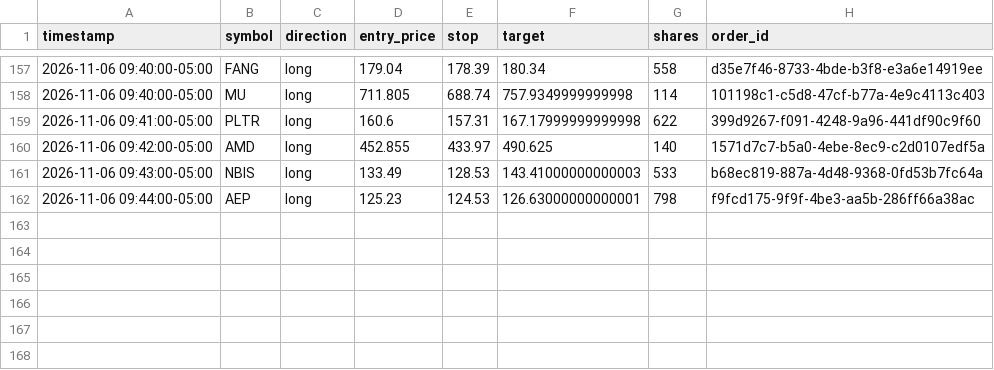
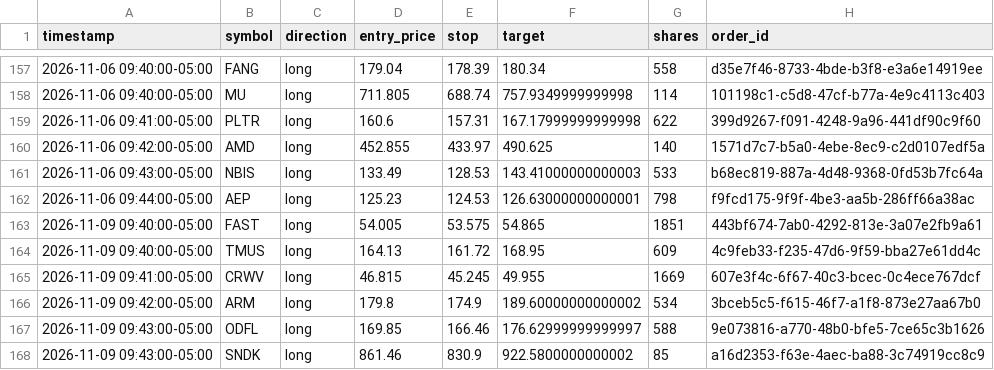
Before and after one commit to patrickobirmingham-eng/POB-CL-DT, a CSV file: trade_log.csv, drawn as a sheet; only a part is shown, gaps mark what is left out.

```diff
--- a/trade_log.csv
+++ b/trade_log.csv
@@ -162 +162,7 @@ timestamp,symbol,direction,entry_price,stop,target,shares,order_id
 2026-11-06 09:44:00-05:00,AEP,long,125.23,124.53,126.63000000000001,798,f9fcd175-9f9f-4be3-aa5b-286ff66a38ac
+2026-11-09 09:40:00-05:00,FAST,long,54.005,53.575,54.865,1851,443bf674-7ab0-4292-813e-3a07e2fb9a61
+2026-11-09 09:40:00-05:00,TMUS,long,164.13,161.72,168.95,609,4c9feb33-f235-47d6-9f59-bba27e61dd4c
+2026-11-09 09:41:00-05:00,CRWV,long,46.815,45.245,49.955,1669,607e3f4c-6f67-40c3-bcec-0c4ece767dcf
+2026-11-09 09:42:00-05:00,ARM,long,179.8,174.9,189.60000000000002,534,3bceb5c5-f615-46f7-a1f8-873e27aa67b0
+2026-11-09 09:43:00-05:00,ODFL,long,169.85,166.46,176.62999999999997,588,9e073816-a770-48b0-bfe5-7ce65c3b1626
+2026-11-09 09:43:00-05:00,SNDK,long,861.46,830.9,922.5800000000002,85,a16d2353-f63e-4aec-ba88-3c74919cc8c9
```
Also changed, not shown: 2 other files.
